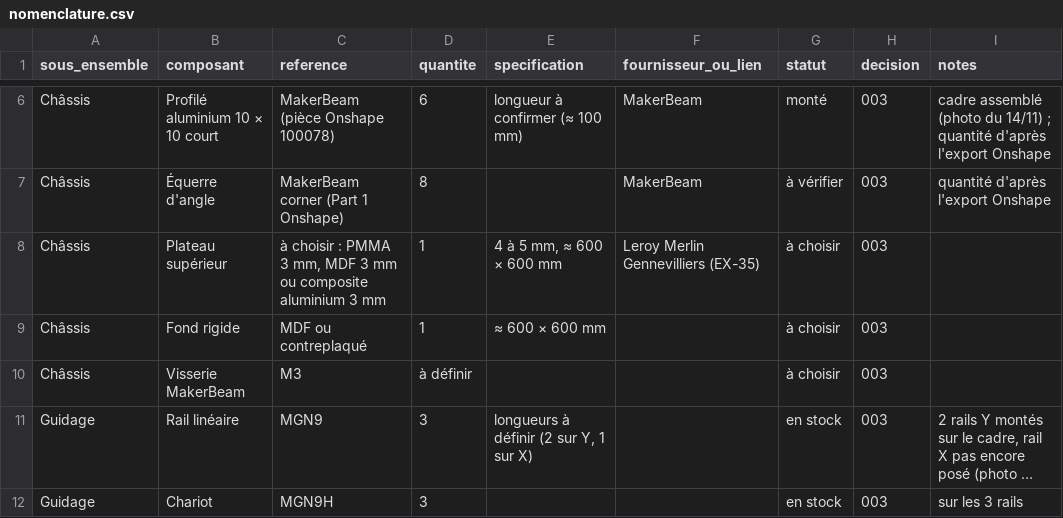
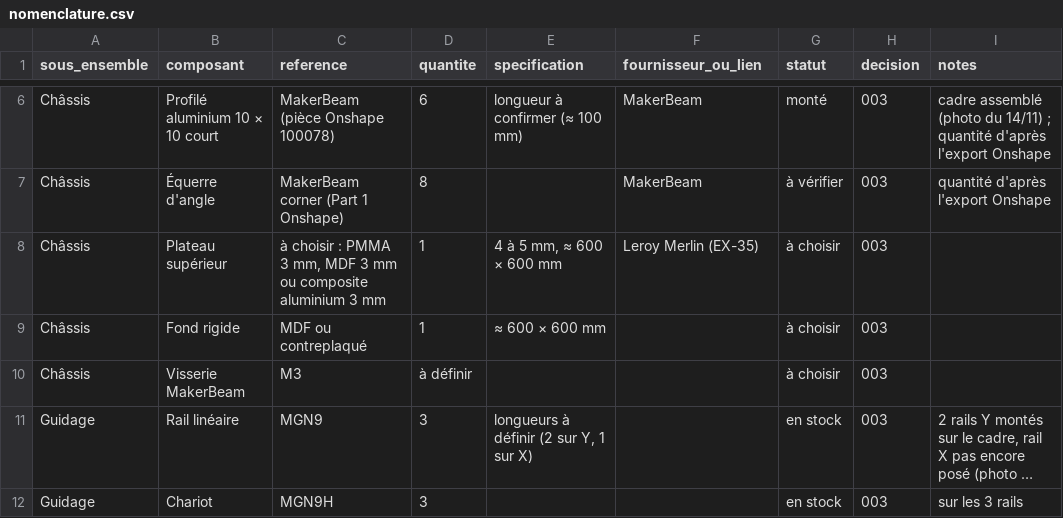
Before and after one commit to BenjDC/ar4-chessplayer, a CSV file: docs/nomenclature.csv, drawn as a sheet; only a part is shown, gaps mark what is left out; long unchanged cells end in ….

```diff
--- a/docs/nomenclature.csv
+++ b/docs/nomenclature.csv
@@ -7,3 +7,3 @@ Châssis,Profilé aluminium 10 × 10 court,MakerBeam (pièce Onshape 100078),6,l
 Châssis,Équerre d'angle,MakerBeam corner (Part 1 Onshape),8,,MakerBeam,à vérifier,003,quantité d'après l'export Onshape
-Châssis,Plateau supérieur,"à choisir : PMMA 3 mm, MDF 3 mm ou composite aluminium 3 mm",1,"4 à 5 mm, ≈ 600 × 600 mm",Leroy Merlin Gennevilliers (EX-35),à choisir,003,
+Châssis,Plateau supérieur,"à choisir : PMMA 3 mm, MDF 3 mm ou composite aluminium 3 mm",1,"4 à 5 mm, ≈ 600 × 600 mm",Leroy Merlin (EX-35),à choisir,003,
 Châssis,Fond rigide,MDF ou contreplaqué,1,≈ 600 × 600 mm,,à choisir,003,
```
Also changed, not shown: 9 other files.
